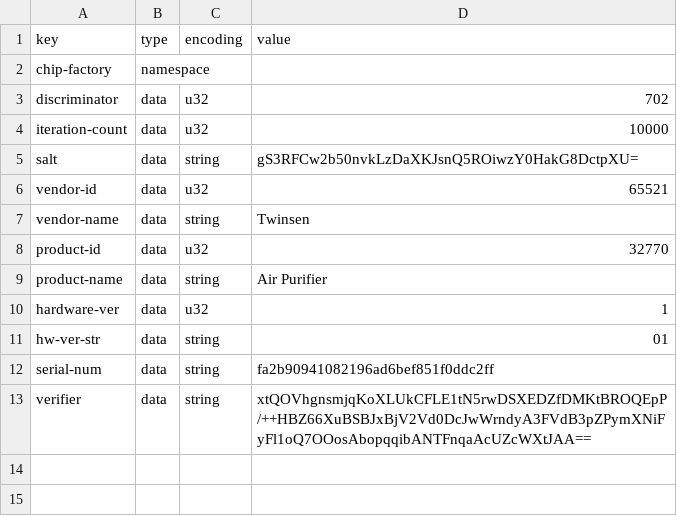
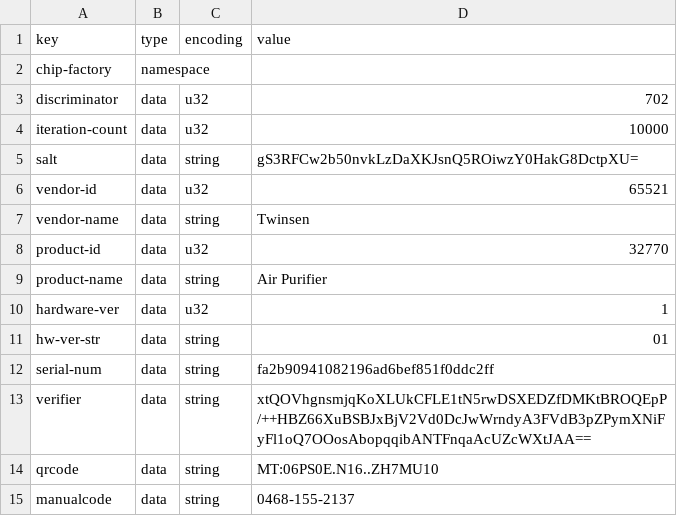
Before and after one commit to asafteirobert/matter-air-purifier, a CSV file: mfg-tool-out/out/fff1_8002/613944ba-fe9f-48cb-8cb3-5e63c1b6e453/internal/partition.csv, drawn as a sheet; the diff names each change by its address in the sheet, - before the commit and + after, or states it on an @@ line.

Commit message:
QR code generation and drawing. Added comission screen with qr code and manual code

```diff
--- a/mfg-tool-out/out/fff1_8002/613944ba-fe9f-48cb-8cb3-5e63c1b6e453/internal/partition.csv
+++ b/mfg-tool-out/out/fff1_8002/613944ba-fe9f-48cb-8cb3-5e63c1b6e453/internal/partition.csv
+row 14: qrcode | data | string | MT:06PS0E.N16..ZH7MU10
+row 15: manualcode | data | string | 0468-155-2137
```
Also changed, not shown: 15 other files.
